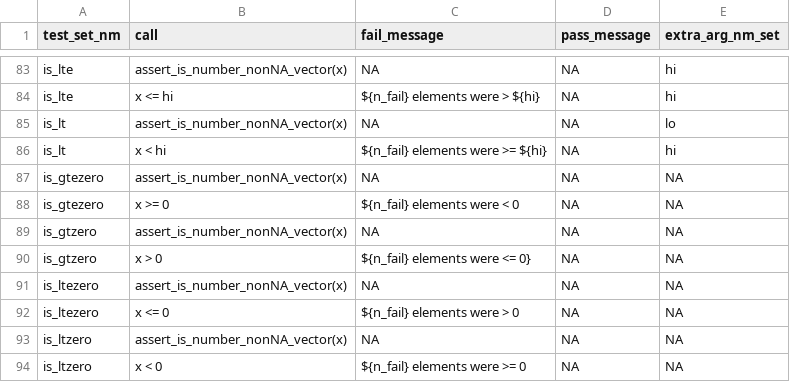
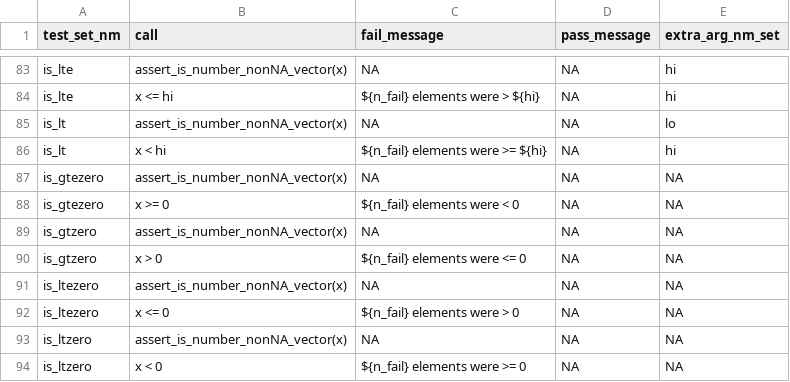
Before and after one commit to FinnishCancerRegistry/dbc, a CSV file: data-raw/report_fun_specs.csv, drawn as a sheet; only a part is shown, gaps mark what is left out.

Commit message:
report_fun_specs.csv: bugfix for test is_gtzero; re-generated funs

```diff
--- a/data-raw/report_fun_specs.csv
+++ b/data-raw/report_fun_specs.csv
@@ -89,3 +89,3 @@
 "is_gtzero";"assert_is_number_nonNA_vector(x)";NA;NA;NA
-"is_gtzero";"x > 0";"${n_fail} elements were <= 0}";NA;NA
+"is_gtzero";"x > 0";"${n_fail} elements were <= 0";NA;NA
 "is_ltezero";"assert_is_number_nonNA_vector(x)";NA;NA;NA
```
Also changed, not shown: 3 other files.
